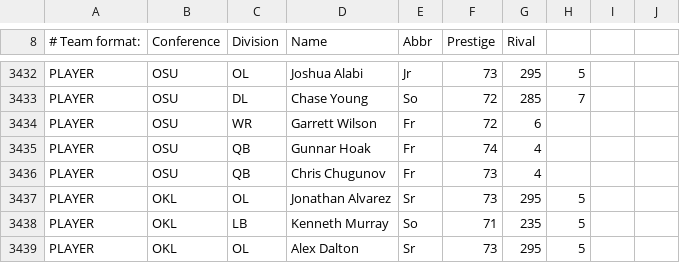
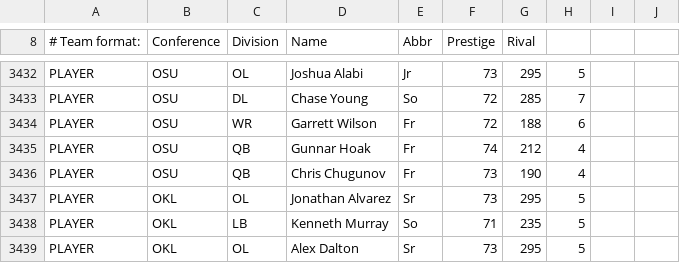
Before and after one commit to cworrix/cworx, a CSV file: FC2.csv, drawn as a sheet; only a part is shown, gaps mark what is left out.

Commit message:
Update FC2.csv

```diff
--- a/FC2.csv
+++ b/FC2.csv
@@ -3433,5 +3433,5 @@ PLAYER,OSU,OL,Joshua Alabi,Jr,73,295,5,,,
 PLAYER,OSU,DL,Chase Young,So,72,285,7,,,
-PLAYER,OSU,WR,Garrett Wilson,Fr,72,6,,,
-PLAYER,OSU,QB,Gunnar Hoak,Fr,74,4,,,
-PLAYER,OSU,QB,Chris Chugunov,Fr,73,4,,,
+PLAYER,OSU,WR,Garrett Wilson,Fr,72,188,6,,,
+PLAYER,OSU,QB,Gunnar Hoak,Fr,74,212,4,,,
+PLAYER,OSU,QB,Chris Chugunov,Fr,73,190,4,,,
 PLAYER,OKL,OL,Jonathan Alvarez,Sr,73,295,5,,,
```
